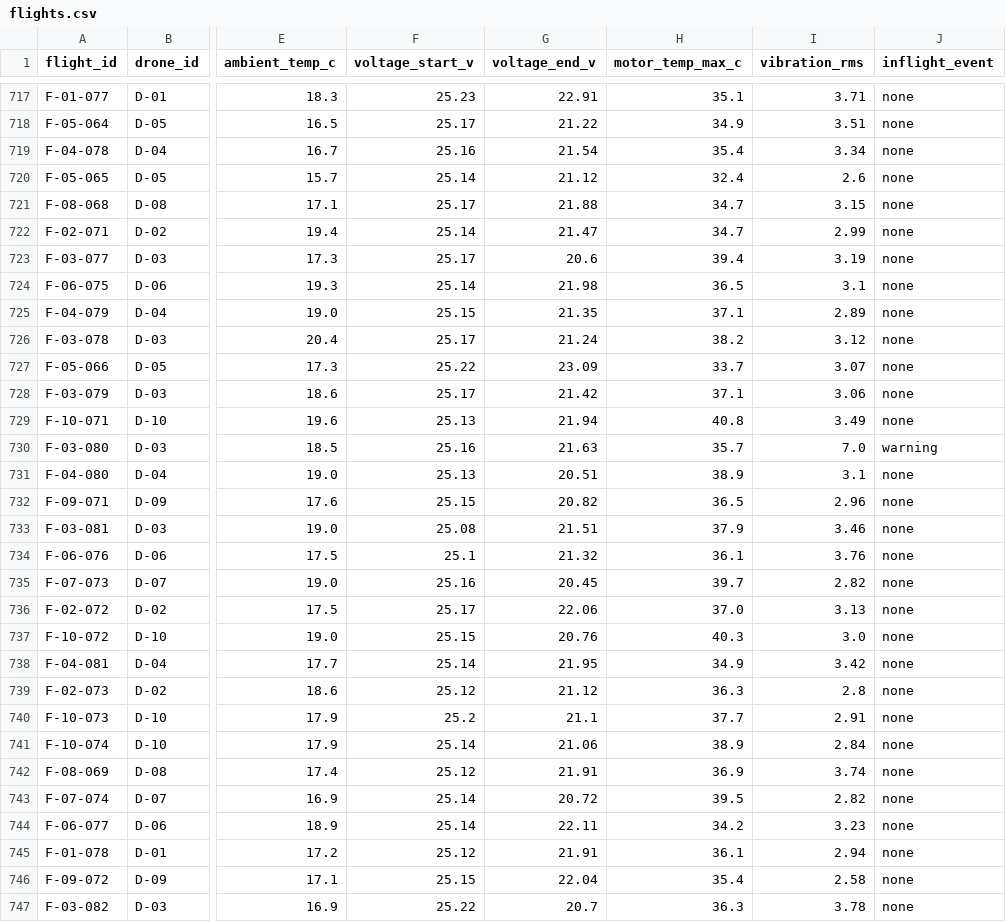
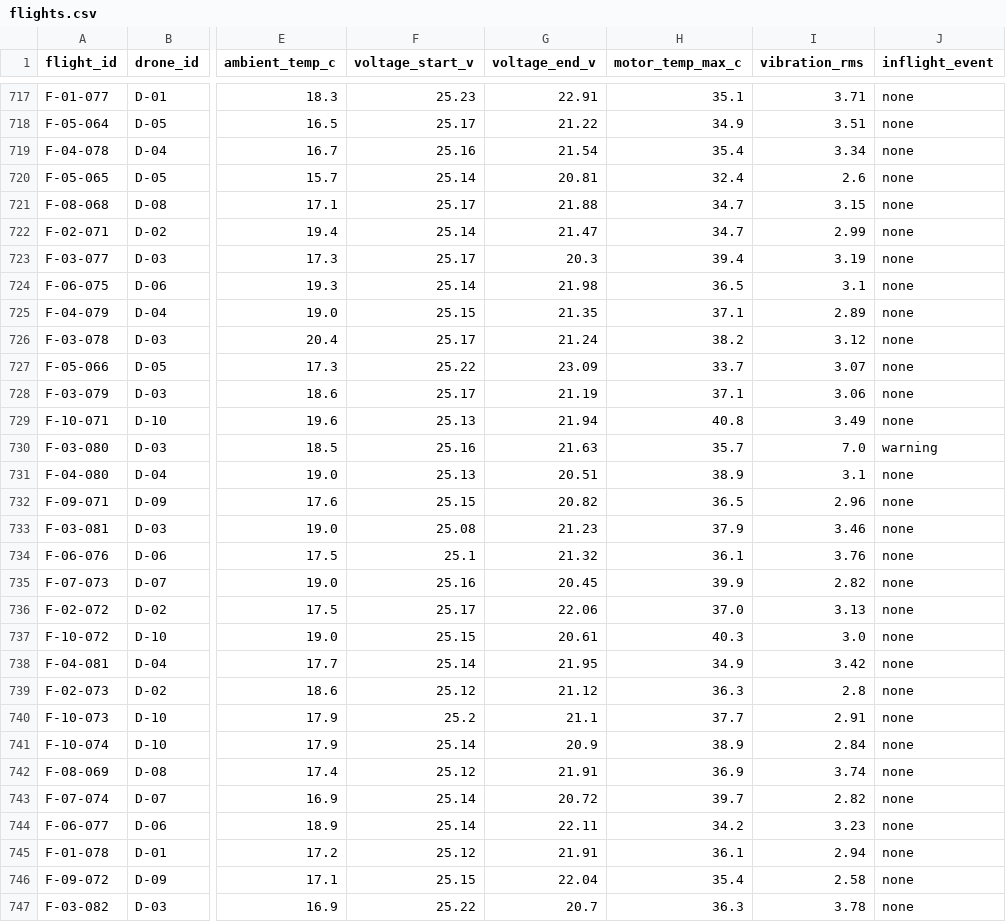
Before and after one commit to DanielDistor/classhackathon, a CSV file: app/data/problem_fleet/flights.csv, drawn as a sheet; only a part is shown, gaps mark what is left out; the diff covers the shown part only; the diff names each change by its address in the sheet, - before the commit and + after, or states it on an @@ line.

```diff
--- a/app/data/problem_fleet/flights.csv
+++ b/app/data/problem_fleet/flights.csv
-G720 (voltage_end_v): 21.12
+G720 (voltage_end_v): 20.81
-G723 (voltage_end_v): 20.6
+G723 (voltage_end_v): 20.3
-G728 (voltage_end_v): 21.42
+G728 (voltage_end_v): 21.19
-G733 (voltage_end_v): 21.51
+G733 (voltage_end_v): 21.23
-H735 (motor_temp_max_c): 39.7
+H735 (motor_temp_max_c): 39.9
-G737 (voltage_end_v): 20.76
+G737 (voltage_end_v): 20.61
-G741 (voltage_end_v): 21.06
+G741 (voltage_end_v): 20.9
-H743 (motor_temp_max_c): 39.5
+H743 (motor_temp_max_c): 39.7
```
Also changed, not shown: 192 edited cells elsewhere in this file, data/problem_fleet/flights.csv, 10 other files.
